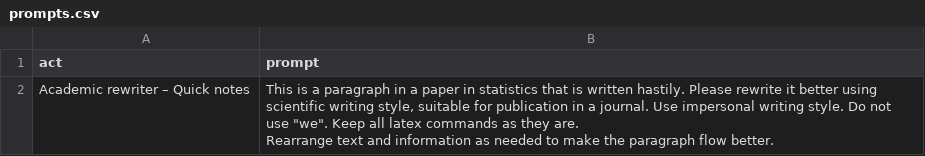
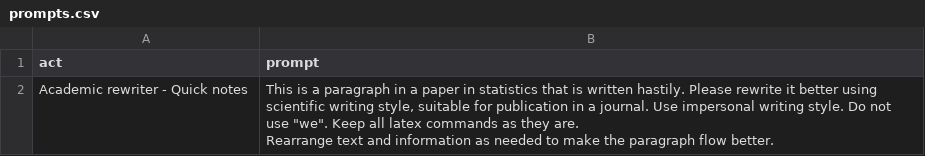
Before and after one commit to DedZago/ChatGPT-prompts, a CSV file: prompts.csv, drawn as a sheet; the diff names each change by its address in the sheet, - before the commit and + after, or states it on an @@ line.

Commit message:
Add files via upload

```diff
--- a/prompts.csv
+++ b/prompts.csv
-A2 (act): Academic rewriter – Quick notes
+A2 (act): Academic rewriter - Quick notes
```
